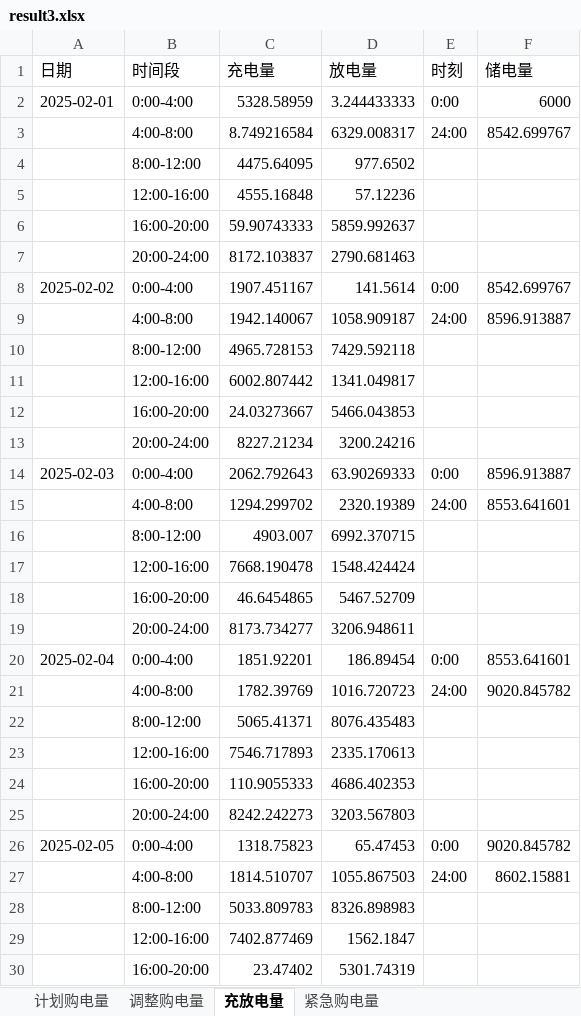
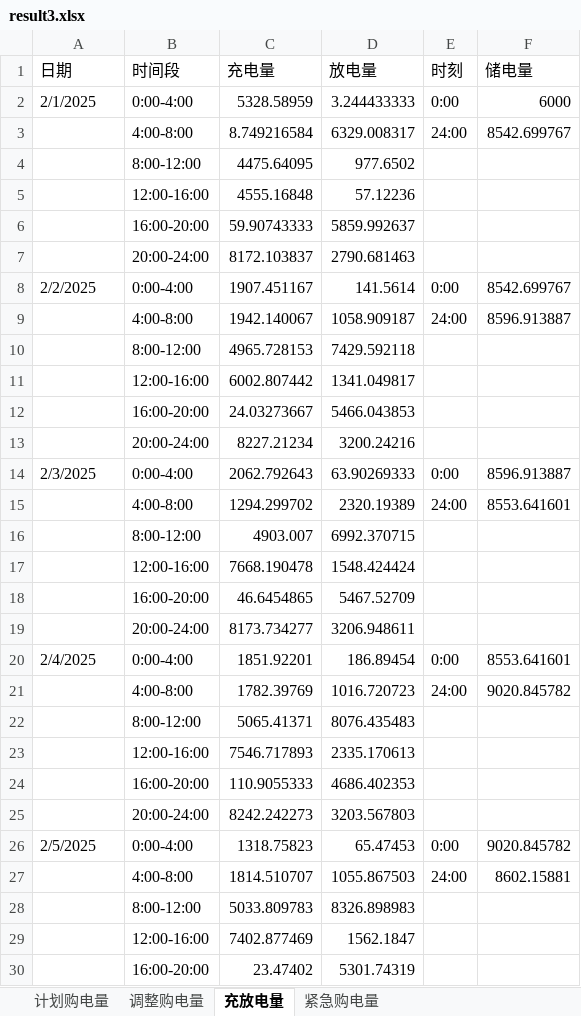
Before and after one commit to Sen-illion/math-modeling, an Excel workbook: results/Q3/result3.xlsx, sheet 充放电量, drawn as a sheet; only a part is shown; values as stored, in another font and other column widths than the file's, no cell formats; conditional formats not drawn; the diff covers the shown part only; the diff names each change by its address in the sheet, - before the commit and + after, or states it on an @@ line.

```diff
--- a/results/Q3/result3.xlsx (sheet 充放电量)
+++ b/results/Q3/result3.xlsx (sheet 充放电量)
-A2 (日期): 2025-02-01
+A2 (日期): 2/1/2025
-A8 (日期): 2025-02-02
+A8 (日期): 2/2/2025
-A14 (日期): 2025-02-03
+A14 (日期): 2/3/2025
-A20 (日期): 2025-02-04
+A20 (日期): 2/4/2025
-A26 (日期): 2025-02-05
+A26 (日期): 2/5/2025
```
Also changed, not shown: 329 edited cells elsewhere in this sheet, sheet 计划购电量, sheet 调整购电量, sheet 紧急购电量, cell formats, results/Q1/result1.xlsx, results/Q2/result2.xlsx, 2 other files.
